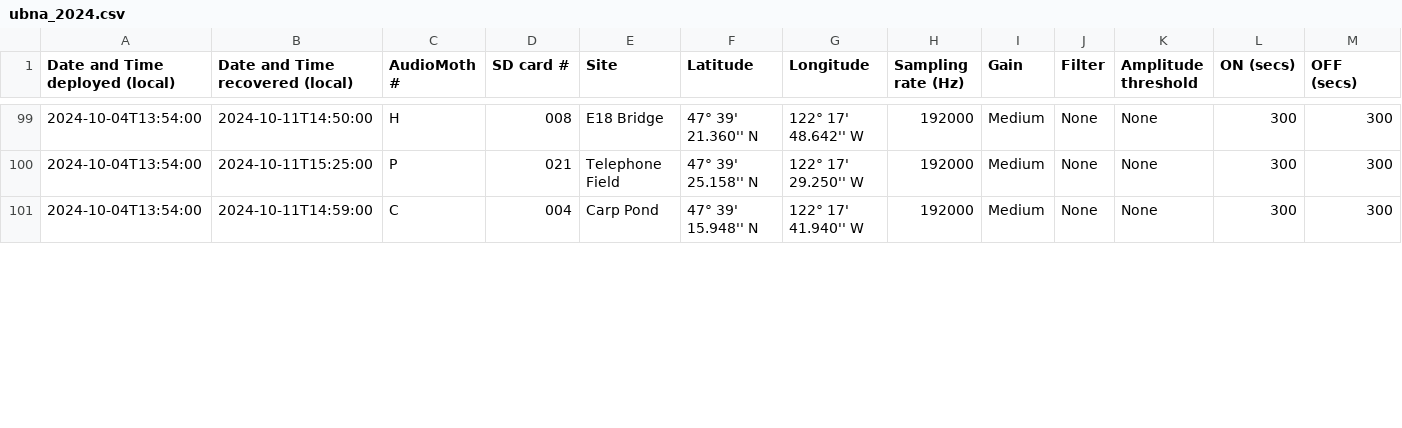
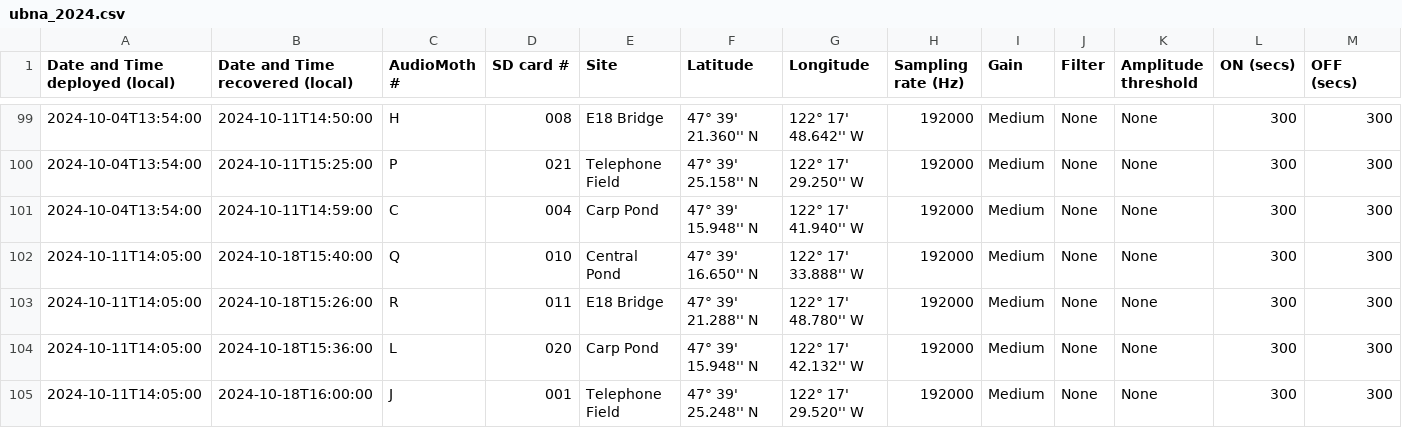
Before and after one commit to uw-echospace/ubna-field, a CSV file: field_records/ubna_2024.csv, drawn as a sheet; only a part is shown, gaps mark what is left out; rows hold the shown columns only; the diff covers the shown part only; the diff names each change by its address in the sheet, - before the commit and + after, or states it on an @@ line.

```diff
--- a/field_records/ubna_2024.csv
+++ b/field_records/ubna_2024.csv
+row 102: 2024-10-11T14:05:00 | 2024-10-18T15:40:00 | Q | 010 | Central Pond | 47° 39' 16.650'' N | 122° 17' 33.888'' W | 192000 | Medium | None | None | 300 | 300
+row 103: 2024-10-11T14:05:00 | 2024-10-18T15:26:00 | R | 011 | E18 Bridge | 47° 39' 21.288'' N | 122° 17' 48.780'' W | 192000 | Medium | None | None | 300 | 300
+row 104: 2024-10-11T14:05:00 | 2024-10-18T15:36:00 | L | 020 | Carp Pond | 47° 39' 15.948'' N | 122° 17' 42.132'' W | 192000 | Medium | None | None | 300 | 300
+row 105: 2024-10-11T14:05:00 | 2024-10-18T16:00:00 | J | 001 | Telephone Field | 47° 39' 25.248'' N | 122° 17' 29.520'' W | 192000 | Medium | None | None | 300 | 300
```
Also changed, not shown: 1 added row and 43 edited cells elsewhere in this file, 5 other files.
